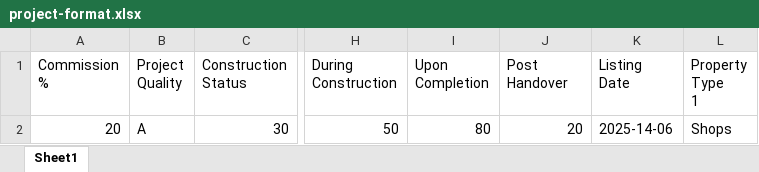
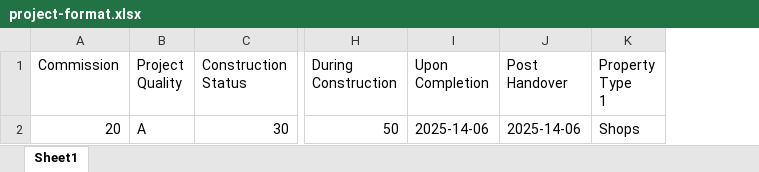
Before and after one commit to ZainyShorts/afs-backend-nest.js, an Excel workbook: Files/project/project-format.xlsx, sheet Sheet1, drawn as a sheet; only a part is shown, gaps mark what is left out; values as stored, in another font and other column widths than the file's, no borders; charts and pictures not drawn; ↵ is a line break in a cell; the diff names each change by its address in the sheet, - before the commit and + after, or states it on an @@ line.

```diff
--- a/Files/project/project-format.xlsx (sheet Sheet1)
+++ b/Files/project/project-format.xlsx (sheet Sheet1)
-column K (Listing Date), row 2: 2025-14-06
-A1: Commission ↵ %
+A1: Commission
-I2 (Upon Completion): 80
+I2 (Upon Completion): 2025-14-06
-J2 (Post Handover): 20
+J2 (Post Handover): 2025-14-06
```
Also changed, not shown: 6 other files.
